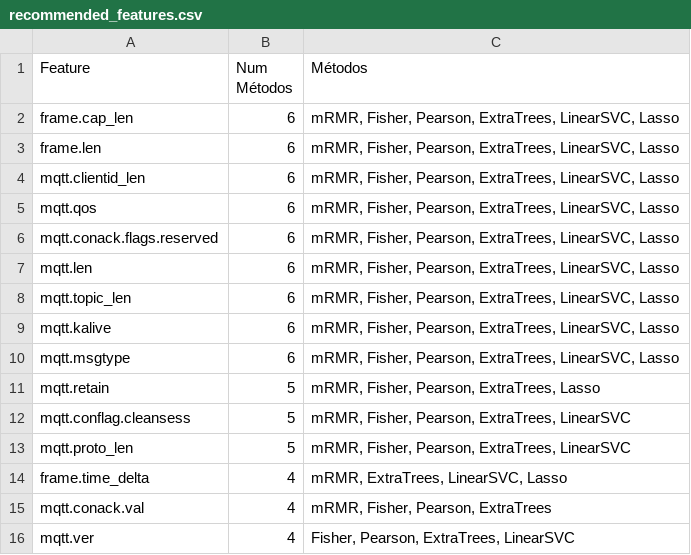
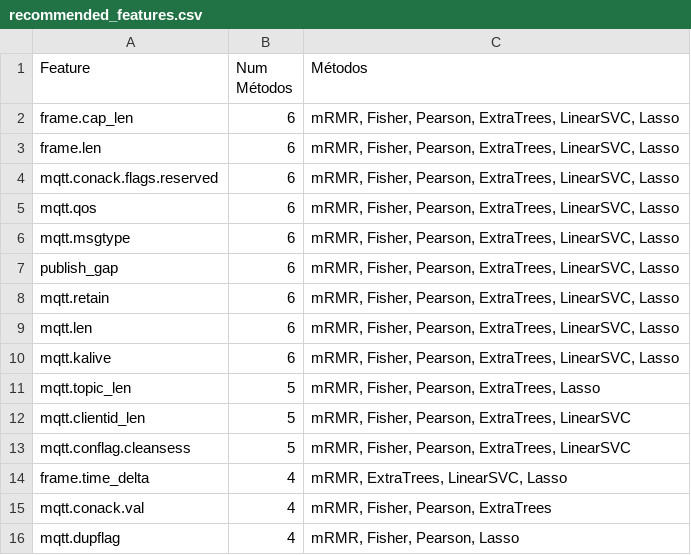
Before and after one commit to William-SWS/mqtt_under_attack, a CSV file: reports/recommended_features.csv, drawn as a sheet.

Commit message:
Update feature consensus ranking and recommended features reports; add feature selection results
- Modified feature consensus ranking by adding new features and adjusting method counts.
- Introduced a new report for feature selection results with accuracy metrics and feature reduction statistics.
- Updated recommended features report to reflect changes in consensus ranking.

```diff
--- a/reports/recommended_features.csv
+++ b/reports/recommended_features.csv
@@ -3,14 +3,14 @@ frame.cap_len,6,"mRMR, Fisher, Pearson, ExtraTrees, LinearSVC, Lasso"
 frame.len,6,"mRMR, Fisher, Pearson, ExtraTrees, LinearSVC, Lasso"
-mqtt.clientid_len,6,"mRMR, Fisher, Pearson, ExtraTrees, LinearSVC, Lasso"
+mqtt.conack.flags.reserved,6,"mRMR, Fisher, Pearson, ExtraTrees, LinearSVC, Lasso"
 mqtt.qos,6,"mRMR, Fisher, Pearson, ExtraTrees, LinearSVC, Lasso"
-mqtt.conack.flags.reserved,6,"mRMR, Fisher, Pearson, ExtraTrees, LinearSVC, Lasso"
+mqtt.msgtype,6,"mRMR, Fisher, Pearson, ExtraTrees, LinearSVC, Lasso"
+publish_gap,6,"mRMR, Fisher, Pearson, ExtraTrees, LinearSVC, Lasso"
+mqtt.retain,6,"mRMR, Fisher, Pearson, ExtraTrees, LinearSVC, Lasso"
 mqtt.len,6,"mRMR, Fisher, Pearson, ExtraTrees, LinearSVC, Lasso"
-mqtt.topic_len,6,"mRMR, Fisher, Pearson, ExtraTrees, LinearSVC, Lasso"
 mqtt.kalive,6,"mRMR, Fisher, Pearson, ExtraTrees, LinearSVC, Lasso"
-mqtt.msgtype,6,"mRMR, Fisher, Pearson, ExtraTrees, LinearSVC, Lasso"
-mqtt.retain,5,"mRMR, Fisher, Pearson, ExtraTrees, Lasso"
+mqtt.topic_len,5,"mRMR, Fisher, Pearson, ExtraTrees, Lasso"
+mqtt.clientid_len,5,"mRMR, Fisher, Pearson, ExtraTrees, LinearSVC"
 mqtt.conflag.cleansess,5,"mRMR, Fisher, Pearson, ExtraTrees, LinearSVC"
-mqtt.proto_len,5,"mRMR, Fisher, Pearson, ExtraTrees, LinearSVC"
 frame.time_delta,4,"mRMR, ExtraTrees, LinearSVC, Lasso"
 mqtt.conack.val,4,"mRMR, Fisher, Pearson, ExtraTrees"
-mqtt.ver,4,"Fisher, Pearson, ExtraTrees, LinearSVC"
+mqtt.dupflag,4,"mRMR, Fisher, Pearson, Lasso"
```
Also changed, not shown: reports/feature_consensus_ranking.csv, 3 other files.
